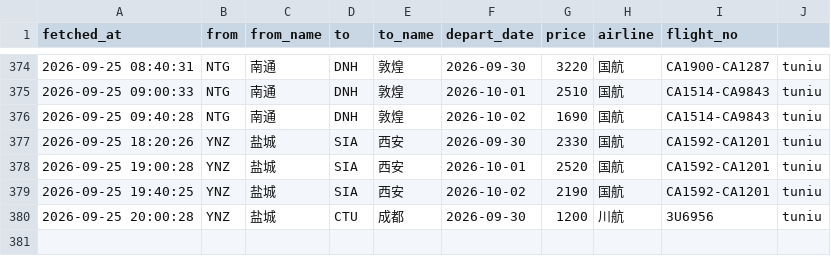
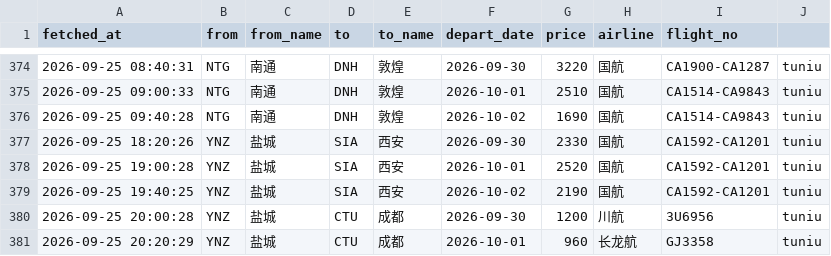
Before and after one commit to snymb233/jipiao-monitor, a CSV file: data/prices.csv, drawn as a sheet; only a part is shown, gaps mark what is left out; the diff names each change by its address in the sheet, - before the commit and + after, or states it on an @@ line.

```diff
--- a/data/prices.csv
+++ b/data/prices.csv
+row 381: 2026-09-25 20:20:29 | YNZ | 盐城 | CTU | 成都 | 2026-10-01 | 960 | 长龙航 | GJ3358 | tuniu
```
Also changed, not shown: 2 other files.
